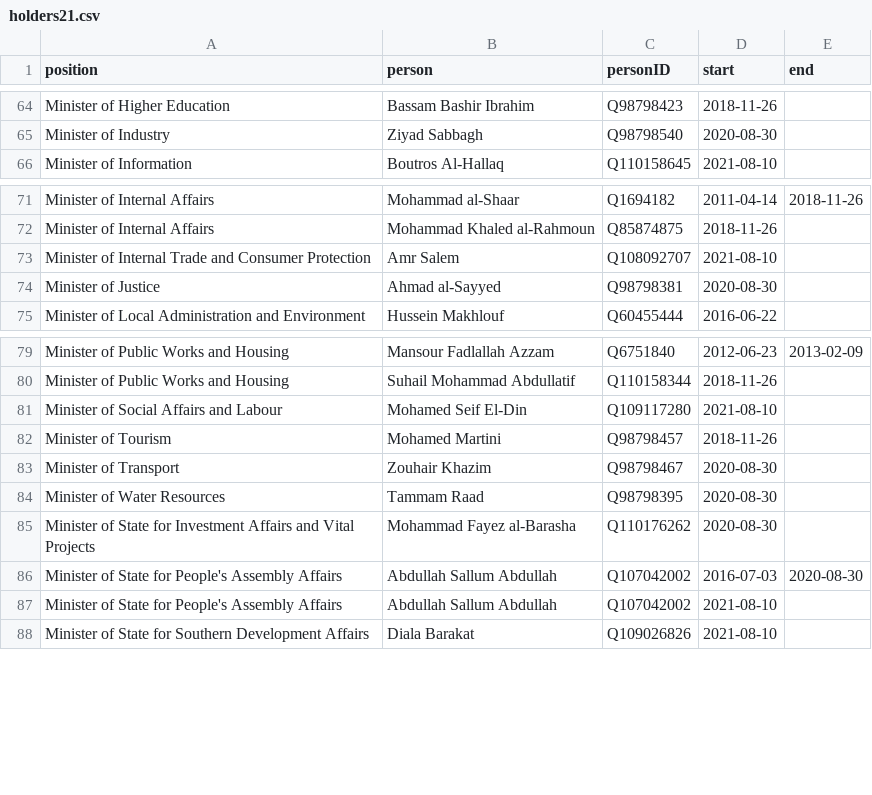
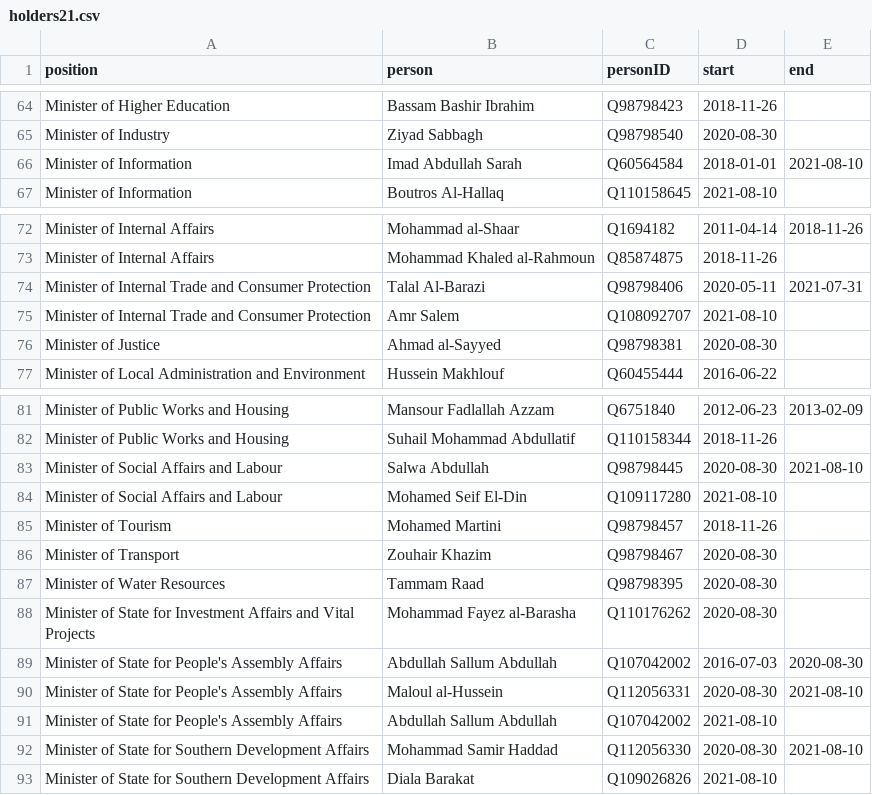
Before and after one commit to every-politician-scrapers/syria, a CSV file: html/holders21.csv, drawn as a sheet; only a part is shown, gaps mark what is left out.

```diff
--- a/html/holders21.csv
+++ b/html/holders21.csv
@@ -65,2 +65,3 @@ Minister of Higher Education,Bassam Bashir Ibrahim,Q98798423,2018-11-26,
 Minister of Industry,Ziyad Sabbagh,Q98798540,2020-08-30,
+Minister of Information,Imad Abdullah Sarah,Q60564584,2018-01-01,2021-08-10
 Minister of Information,Boutros Al-Hallaq,Q110158645,2021-08-10,
@@ -72,2 +73,3 @@ Minister of Internal Affairs,Mohammad al-Shaar,Q1694182,2011-04-14,2018-11-26
 Minister of Internal Affairs,Mohammad Khaled al-Rahmoun,Q85874875,2018-11-26,
+Minister of Internal Trade and Consumer Protection,Talal Al-Barazi,Q98798406,2020-05-11,2021-07-31
 Minister of Internal Trade and Consumer Protection,Amr Salem,Q108092707,2021-08-10,
@@ -80,2 +82,3 @@ Minister of Public Works and Housing,Mansour Fadlallah Azzam,Q6751840,2012-06-23
 Minister of Public Works and Housing,Suhail Mohammad Abdullatif,Q110158344,2018-11-26,
+Minister of Social Affairs and Labour,Salwa Abdullah,Q98798445,2020-08-30,2021-08-10
 Minister of Social Affairs and Labour,Mohamed Seif El-Din,Q109117280,2021-08-10,
@@ -86,3 +89,5 @@ Minister of State for Investment Affairs and Vital Projects,Mohammad Fayez al-Ba
 Minister of State for People's Assembly Affairs,Abdullah Sallum Abdullah,Q107042002,2016-07-03,2020-08-30
+Minister of State for People's Assembly Affairs,Maloul al-Hussein,Q112056331,2020-08-30,2021-08-10
 Minister of State for People's Assembly Affairs,Abdullah Sallum Abdullah,Q107042002,2021-08-10,
+Minister of State for Southern Development Affairs,Mohammad Samir Haddad,Q112056330,2020-08-30,2021-08-10
 Minister of State for Southern Development Affairs,Diala Barakat,Q109026826,2021-08-10,
```
Also changed, not shown: html/bio.csv, html/predecessors.csv, 1 other file.
